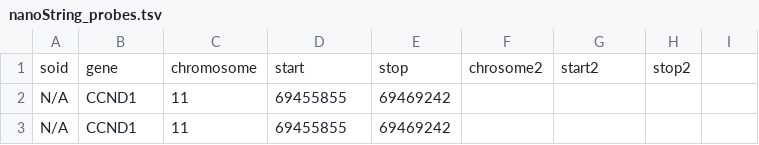
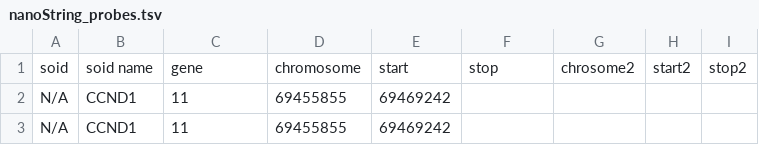
Before and after one commit to griffithlab/civic-panel, a TSV file: nanoString_probes.tsv, drawn as a sheet; only a part is shown; removed rows and columns are numbered as before the commit, all else as after; the diff names each change by its address in the sheet, - before the commit and + after, or states it on an @@ line.

```diff
--- a/nanoString_probes.tsv
+++ b/nanoString_probes.tsv
-row 1: soid | gene | chromosome | start | stop | chrosome2 | start2 | stop2
+row 1: soid | soid name | gene | chromosome | start | stop | chrosome2 | start2 | stop2
```
Also changed, not shown: capture_sequence_probes.tsv, 1 other file.
